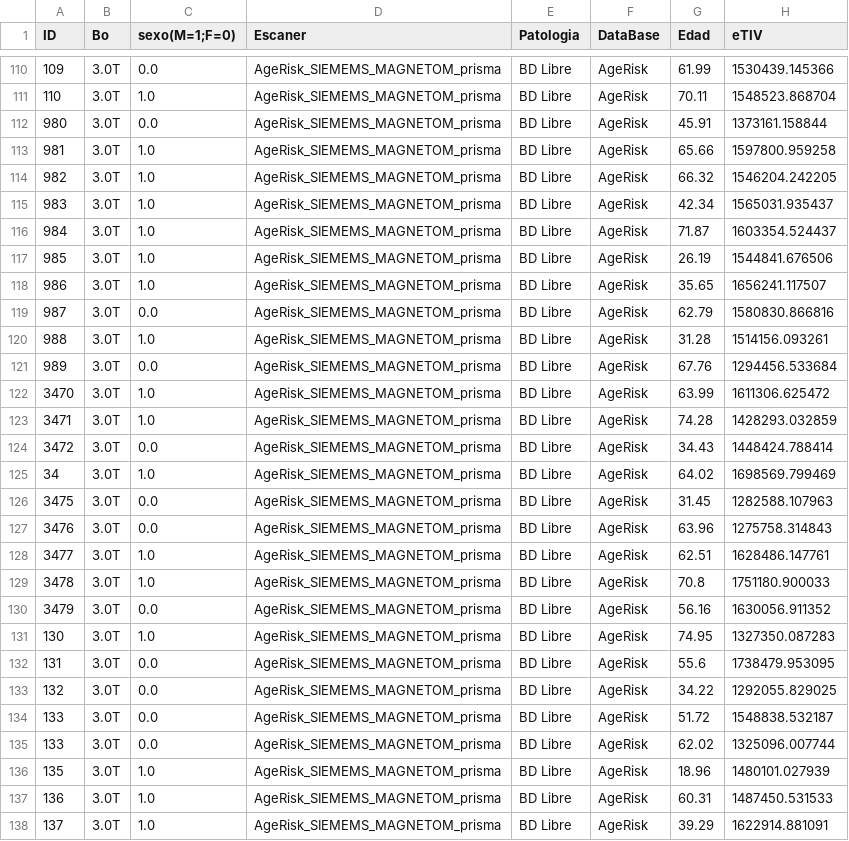
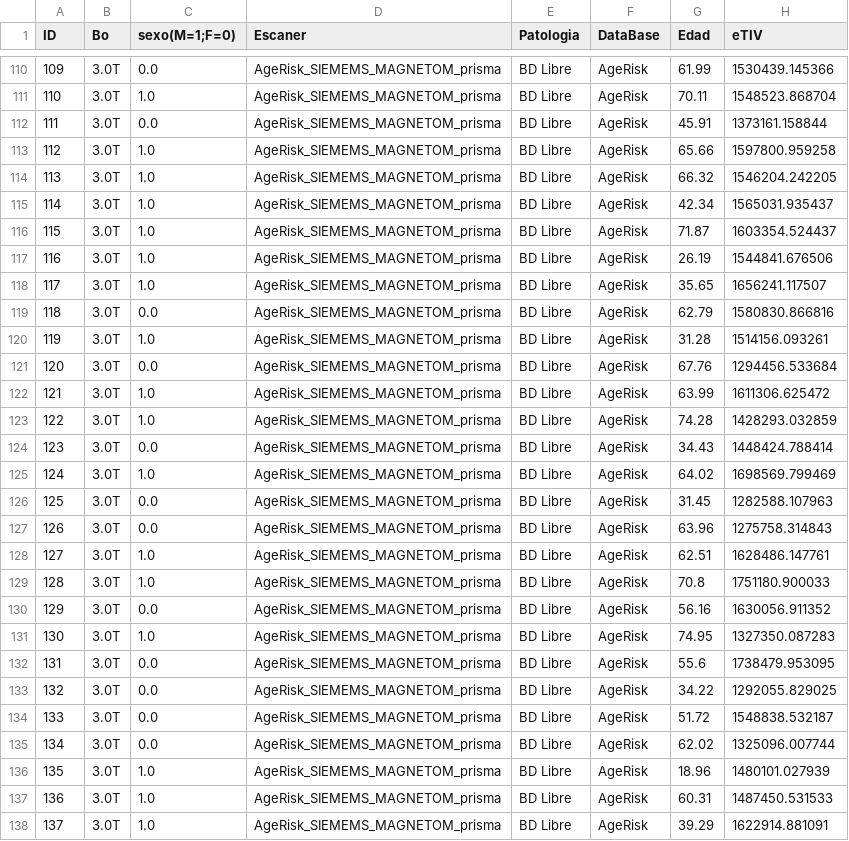
Before and after one commit to rafaloz/COVID_BA, a CSV file: DATA/preparedFeatures/Unharmonized/AgeRisk_results.csv, drawn as a sheet; only a part is shown, gaps mark what is left out; the diff covers the shown part only.

```diff
--- a/DATA/preparedFeatures/Unharmonized/AgeRisk_results.csv
+++ b/DATA/preparedFeatures/Unharmonized/AgeRisk_results.csv
@@ -111,21 +111,21 @@ ID,Bo,sexo(M=1;F=0),Escaner,Patologia,DataBase,Edad,eTIV
 110,3.0T,1.0,AgeRisk_SIEMEMS_MAGNETOM_prisma,BD Libre,AgeRisk,70.11,1548523.868704
-980,3.0T,0.0,AgeRisk_SIEMEMS_MAGNETOM_prisma,BD Libre,AgeRisk,45.91,1373161.158844
-981,3.0T,1.0,AgeRisk_SIEMEMS_MAGNETOM_prisma,BD Libre,AgeRisk,65.66,1597800.959258
-982,3.0T,1.0,AgeRisk_SIEMEMS_MAGNETOM_prisma,BD Libre,AgeRisk,66.32,1546204.242205
-983,3.0T,1.0,AgeRisk_SIEMEMS_MAGNETOM_prisma,BD Libre,AgeRisk,42.34,1565031.935437
-984,3.0T,1.0,AgeRisk_SIEMEMS_MAGNETOM_prisma,BD Libre,AgeRisk,71.87,1603354.524437
-985,3.0T,1.0,AgeRisk_SIEMEMS_MAGNETOM_prisma,BD Libre,AgeRisk,26.19,1544841.676506
-986,3.0T,1.0,AgeRisk_SIEMEMS_MAGNETOM_prisma,BD Libre,AgeRisk,35.65,1656241.117507
-987,3.0T,0.0,AgeRisk_SIEMEMS_MAGNETOM_prisma,BD Libre,AgeRisk,62.79,1580830.866816
-988,3.0T,1.0,AgeRisk_SIEMEMS_MAGNETOM_prisma,BD Libre,AgeRisk,31.28,1514156.093261
-989,3.0T,0.0,AgeRisk_SIEMEMS_MAGNETOM_prisma,BD Libre,AgeRisk,67.76,1294456.533684
-3470,3.0T,1.0,AgeRisk_SIEMEMS_MAGNETOM_prisma,BD Libre,AgeRisk,63.99,1611306.625472
-3471,3.0T,1.0,AgeRisk_SIEMEMS_MAGNETOM_prisma,BD Libre,AgeRisk,74.28,1428293.032859
-3472,3.0T,0.0,AgeRisk_SIEMEMS_MAGNETOM_prisma,BD Libre,AgeRisk,34.43,1448424.788414
-34,3.0T,1.0,AgeRisk_SIEMEMS_MAGNETOM_prisma,BD Libre,AgeRisk,64.02,1698569.799469
-3475,3.0T,0.0,AgeRisk_SIEMEMS_MAGNETOM_prisma,BD Libre,AgeRisk,31.45,1282588.107963
-3476,3.0T,0.0,AgeRisk_SIEMEMS_MAGNETOM_prisma,BD Libre,AgeRisk,63.96,1275758.314843
-3477,3.0T,1.0,AgeRisk_SIEMEMS_MAGNETOM_prisma,BD Libre,AgeRisk,62.51,1628486.147761
-3478,3.0T,1.0,AgeRisk_SIEMEMS_MAGNETOM_prisma,BD Libre,AgeRisk,70.8,1751180.900033
-3479,3.0T,0.0,AgeRisk_SIEMEMS_MAGNETOM_prisma,BD Libre,AgeRisk,56.16,1630056.911352
+111,3.0T,0.0,AgeRisk_SIEMEMS_MAGNETOM_prisma,BD Libre,AgeRisk,45.91,1373161.158844
+112,3.0T,1.0,AgeRisk_SIEMEMS_MAGNETOM_prisma,BD Libre,AgeRisk,65.66,1597800.959258
+113,3.0T,1.0,AgeRisk_SIEMEMS_MAGNETOM_prisma,BD Libre,AgeRisk,66.32,1546204.242205
+114,3.0T,1.0,AgeRisk_SIEMEMS_MAGNETOM_prisma,BD Libre,AgeRisk,42.34,1565031.935437
+115,3.0T,1.0,AgeRisk_SIEMEMS_MAGNETOM_prisma,BD Libre,AgeRisk,71.87,1603354.524437
+116,3.0T,1.0,AgeRisk_SIEMEMS_MAGNETOM_prisma,BD Libre,AgeRisk,26.19,1544841.676506
+117,3.0T,1.0,AgeRisk_SIEMEMS_MAGNETOM_prisma,BD Libre,AgeRisk,35.65,1656241.117507
+118,3.0T,0.0,AgeRisk_SIEMEMS_MAGNETOM_prisma,BD Libre,AgeRisk,62.79,1580830.866816
+119,3.0T,1.0,AgeRisk_SIEMEMS_MAGNETOM_prisma,BD Libre,AgeRisk,31.28,1514156.093261
+120,3.0T,0.0,AgeRisk_SIEMEMS_MAGNETOM_prisma,BD Libre,AgeRisk,67.76,1294456.533684
+121,3.0T,1.0,AgeRisk_SIEMEMS_MAGNETOM_prisma,BD Libre,AgeRisk,63.99,1611306.625472
+122,3.0T,1.0,AgeRisk_SIEMEMS_MAGNETOM_prisma,BD Libre,AgeRisk,74.28,1428293.032859
+123,3.0T,0.0,AgeRisk_SIEMEMS_MAGNETOM_prisma,BD Libre,AgeRisk,34.43,1448424.788414
+124,3.0T,1.0,AgeRisk_SIEMEMS_MAGNETOM_prisma,BD Libre,AgeRisk,64.02,1698569.799469
+125,3.0T,0.0,AgeRisk_SIEMEMS_MAGNETOM_prisma,BD Libre,AgeRisk,31.45,1282588.107963
+126,3.0T,0.0,AgeRisk_SIEMEMS_MAGNETOM_prisma,BD Libre,AgeRisk,63.96,1275758.314843
+127,3.0T,1.0,AgeRisk_SIEMEMS_MAGNETOM_prisma,BD Libre,AgeRisk,62.51,1628486.147761
+128,3.0T,1.0,AgeRisk_SIEMEMS_MAGNETOM_prisma,BD Libre,AgeRisk,70.8,1751180.900033
+129,3.0T,0.0,AgeRisk_SIEMEMS_MAGNETOM_prisma,BD Libre,AgeRisk,56.16,1630056.911352
 130,3.0T,1.0,AgeRisk_SIEMEMS_MAGNETOM_prisma,BD Libre,AgeRisk,74.95,1327350.087283
@@ -134,3 +134,3 @@ ID,Bo,sexo(M=1;F=0),Escaner,Patologia,DataBase,Edad,eTIV
 133,3.0T,0.0,AgeRisk_SIEMEMS_MAGNETOM_prisma,BD Libre,AgeRisk,51.72,1548838.532187
-133,3.0T,0.0,AgeRisk_SIEMEMS_MAGNETOM_prisma,BD Libre,AgeRisk,62.02,1325096.007744
+134,3.0T,0.0,AgeRisk_SIEMEMS_MAGNETOM_prisma,BD Libre,AgeRisk,62.02,1325096.007744
 135,3.0T,1.0,AgeRisk_SIEMEMS_MAGNETOM_prisma,BD Libre,AgeRisk,18.96,1480101.027939
```
Also changed, not shown: 11 edited cells elsewhere in this file, DATA/preparedFeatures/harmonized/Harmonized_HoldOutTest_results.csv, DATA/preparedFeatures/harmonized/Harmonized_OutOfSample_AgeRisk_results.csv, 1 other file.
